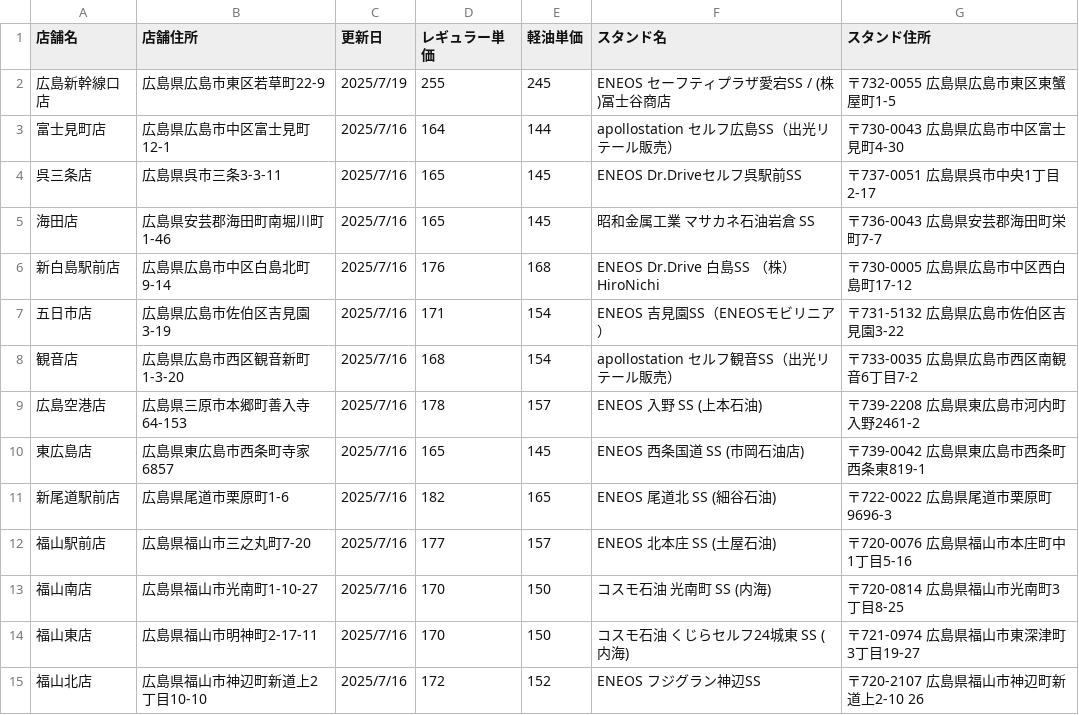
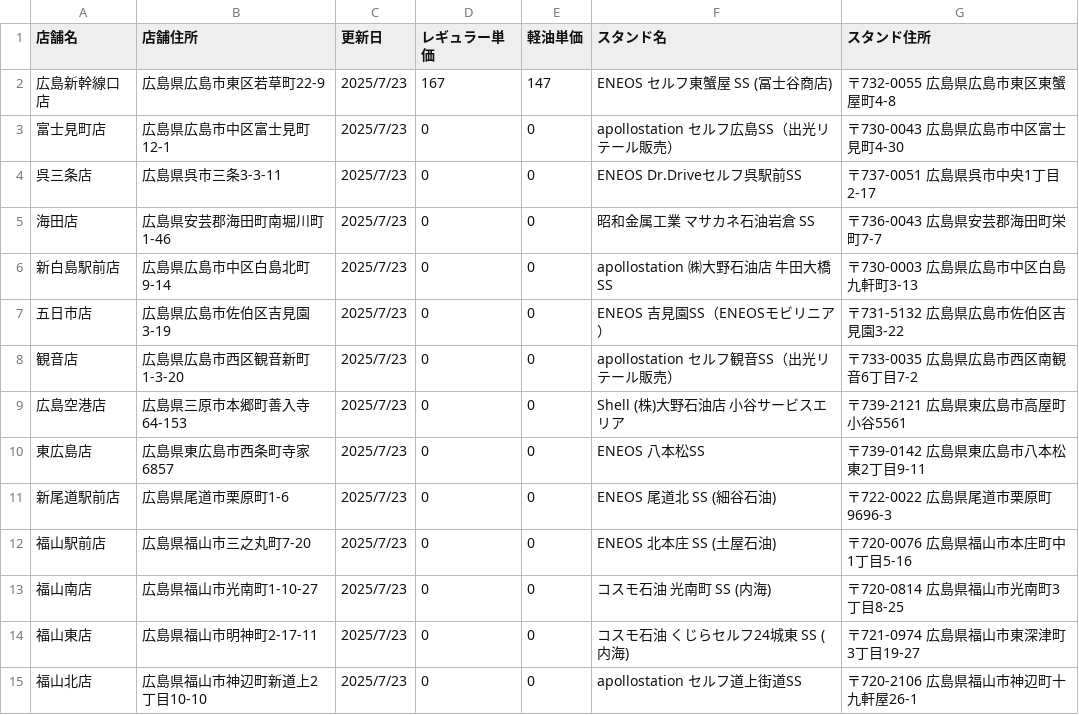
Before and after one commit to shintaro2501/fuel_price_board, a CSV file: fuel_prices.csv, drawn as a sheet.

Commit message:
Add files via upload

```diff
--- a/fuel_prices.csv
+++ b/fuel_prices.csv
@@ -1,15 +1,15 @@
 店舗名,店舗住所,更新日,レギュラー単価,軽油単価,スタンド名,スタンド住所
-広島新幹線口店,広島県広島市東区若草町22-9,2025/7/19,255,245,ENEOS セーフティプラザ愛宕SS / (株)冨士谷商店,〒732-0055 広島県広島市東区東蟹屋町1-5
-富士見町店,広島県広島市中区富士見町12-1,2025/7/16,164,144,apollostation セルフ広島SS（出光リテール販売）,〒730-0043 広島県広島市中区富士見町4-30
-呉三条店,広島県呉市三条3-3-11,2025/7/16,165,145,ENEOS Dr.Driveセルフ呉駅前SS,〒737-0051 広島県呉市中央1丁目2-17
-海田店,広島県安芸郡海田町南堀川町1-46,2025/7/16,165,145,昭和金属工業 マサカネ石油岩倉 SS,〒736-0043 広島県安芸郡海田町栄町7-7
-新白島駅前店,広島県広島市中区白島北町9-14,2025/7/16,176,168,ENEOS Dr.Drive 白島SS （株）HiroNichi,〒730-0005 広島県広島市中区西白島町17-12
-五日市店,広島県広島市佐伯区吉見園3-19,2025/7/16,171,154,ENEOS 吉見園SS（ENEOSモビリニア）,〒731-5132 広島県広島市佐伯区吉見園3-22
-観音店,広島県広島市西区観音新町1-3-20,2025/7/16,168,154,apollostation セルフ観音SS（出光リテール販売）,〒733-0035 広島県広島市西区南観音6丁目7-2
-広島空港店,広島県三原市本郷町善入寺64-153,2025/7/16,178,157,ENEOS 入野 SS (上本石油),〒739-2208 広島県東広島市河内町入野2461-2
-東広島店,広島県東広島市西条町寺家6857,2025/7/16,165,145,ENEOS 西条国道 SS (市岡石油店),〒739-0042 広島県東広島市西条町西条東819-1
-新尾道駅前店,広島県尾道市栗原町1-6,2025/7/16,182,165,ENEOS 尾道北 SS (細谷石油),〒722-0022 広島県尾道市栗原町9696-3
-福山駅前店,広島県福山市三之丸町7-20,2025/7/16,177,157,ENEOS 北本庄 SS (土屋石油),〒720-0076 広島県福山市本庄町中1丁目5-16
-福山南店,広島県福山市光南町1-10-27,2025/7/16,170,150,コスモ石油 光南町 SS (内海),〒720-0814 広島県福山市光南町3丁目8-25
-福山東店,広島県福山市明神町2-17-11,2025/7/16,170,150,コスモ石油 くじらセルフ24城東 SS (内海),〒721-0974 広島県福山市東深津町3丁目19-27
-福山北店,広島県福山市神辺町新道上2丁目10-10,2025/7/16,172,152,ENEOS フジグラン神辺SS,〒720-2107 広島県福山市神辺町新道上2-10 26
+広島新幹線口店,広島県広島市東区若草町22-9,2025/7/23,167,147,ENEOS セルフ東蟹屋 SS (冨士谷商店),〒732-0055 広島県広島市東区東蟹屋町4-8
+富士見町店,広島県広島市中区富士見町12-1,2025/7/23,0,0,apollostation セルフ広島SS（出光リテール販売）,〒730-0043 広島県広島市中区富士見町4-30
+呉三条店,広島県呉市三条3-3-11,2025/7/23,0,0,ENEOS Dr.Driveセルフ呉駅前SS,〒737-0051 広島県呉市中央1丁目2-17
+海田店,広島県安芸郡海田町南堀川町1-46,2025/7/23,0,0,昭和金属工業 マサカネ石油岩倉 SS,〒736-0043 広島県安芸郡海田町栄町7-7
+新白島駅前店,広島県広島市中区白島北町9-14,2025/7/23,0,0,apollostation ㈱大野石油店 牛田大橋SS,〒730-0003 広島県広島市中区白島九軒町3-13
+五日市店,広島県広島市佐伯区吉見園3-19,2025/7/23,0,0,ENEOS 吉見園SS（ENEOSモビリニア）,〒731-5132 広島県広島市佐伯区吉見園3-22
+観音店,広島県広島市西区観音新町1-3-20,2025/7/23,0,0,apollostation セルフ観音SS（出光リテール販売）,〒733-0035 広島県広島市西区南観音6丁目7-2
+広島空港店,広島県三原市本郷町善入寺64-153,2025/7/23,0,0,Shell (株)大野石油店 小谷サービスエリア,〒739-2121 広島県東広島市高屋町小谷5561
+東広島店,広島県東広島市西条町寺家6857,2025/7/23,0,0,ENEOS 八本松SS,〒739-0142 広島県東広島市八本松東2丁目9-11
+新尾道駅前店,広島県尾道市栗原町1-6,2025/7/23,0,0,ENEOS 尾道北 SS (細谷石油),〒722-0022 広島県尾道市栗原町9696-3
+福山駅前店,広島県福山市三之丸町7-20,2025/7/23,0,0,ENEOS 北本庄 SS (土屋石油),〒720-0076 広島県福山市本庄町中1丁目5-16
+福山南店,広島県福山市光南町1-10-27,2025/7/23,0,0,コスモ石油 光南町 SS (内海),〒720-0814 広島県福山市光南町3丁目8-25
+福山東店,広島県福山市明神町2-17-11,2025/7/23,0,0,コスモ石油 くじらセルフ24城東 SS (内海),〒721-0974 広島県福山市東深津町3丁目19-27
+福山北店,広島県福山市神辺町新道上2丁目10-10,2025/7/23,0,0,apollostation セルフ道上街道SS,〒720-2106 広島県福山市神辺町十九軒屋26-1
```
